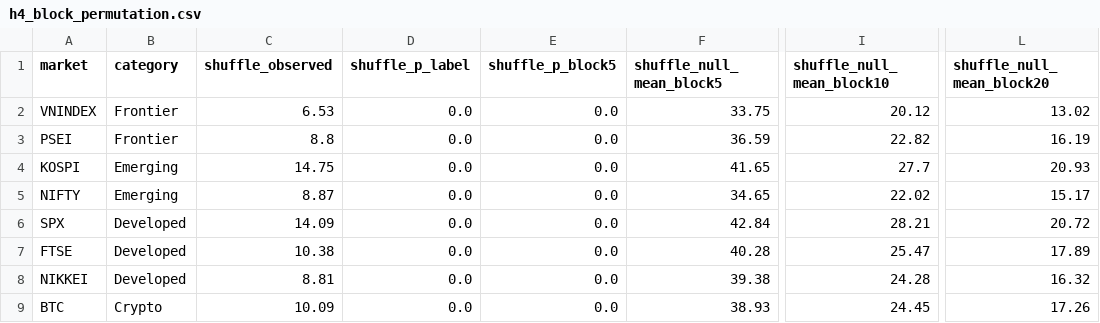
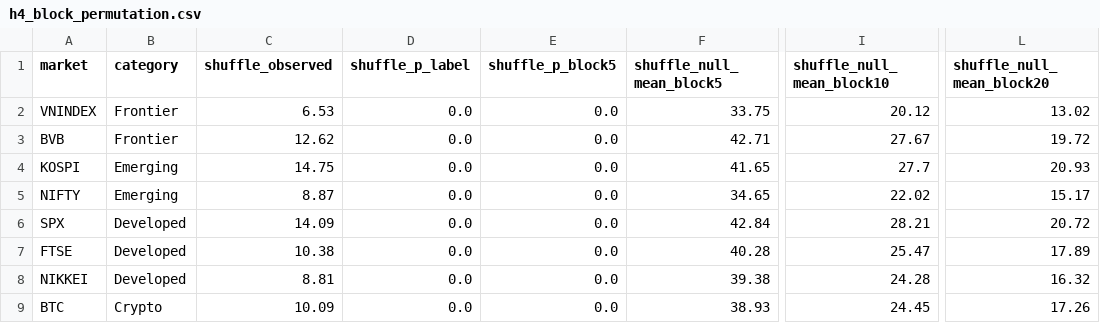
Before and after one commit to 223hoangthai35/entropy-paradox-research, a CSV file: validation/results_v2/h4_block_permutation.csv, drawn as a sheet; only a part is shown, gaps mark what is left out; the diff names each change by its address in the sheet, - before the commit and + after, or states it on an @@ line.

```diff
--- a/validation/results_v2/h4_block_permutation.csv
+++ b/validation/results_v2/h4_block_permutation.csv
-A3 (market): PSEI
+A3 (market): BVB
-C3 (shuffle_observed): 8.8
+C3 (shuffle_observed): 12.62
-F3 (shuffle_null_mean_block5): 36.59
+F3 (shuffle_null_mean_block5): 42.71
-I3 (shuffle_null_mean_block10): 22.82
+I3 (shuffle_null_mean_block10): 27.67
-L3 (shuffle_null_mean_block20): 16.19
+L3 (shuffle_null_mean_block20): 19.72
```
Also changed, not shown: validation/results_v2/h3_refined.csv, validation/results_v2/h5_refined.csv, 44 other files.
